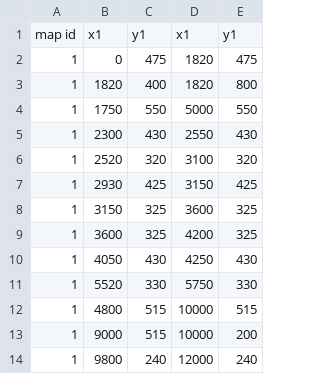
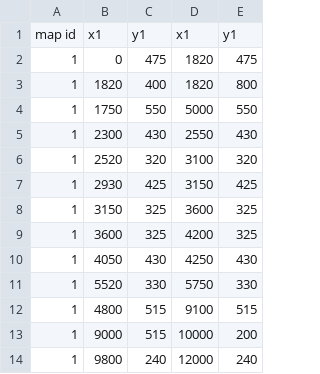
Before and after one commit to Chinococo/2022-2_OOPLMetalSlug, a CSV file: Resources/csv/ground.csv, drawn as a sheet; the diff names each change by its address in the sheet, - before the commit and + after, or states it on an @@ line.

```diff
--- a/Resources/csv/ground.csv
+++ b/Resources/csv/ground.csv
-D12: 10000
+D12: 9100
```
Also changed, not shown: 2 other files.
